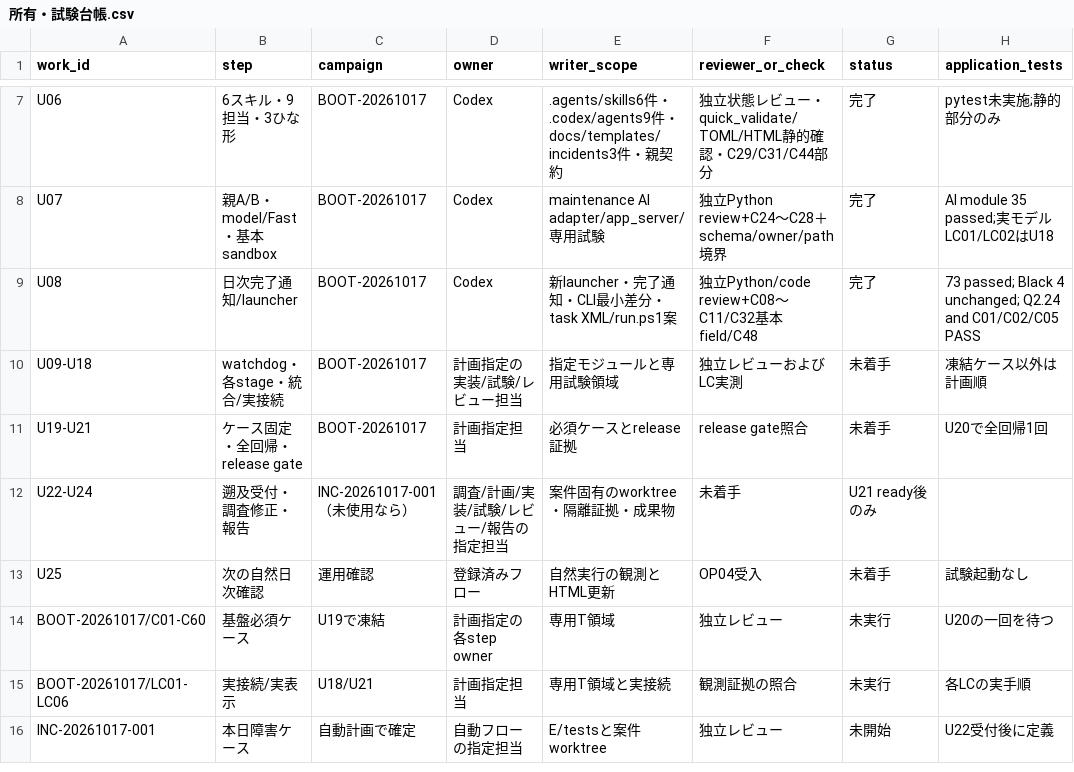
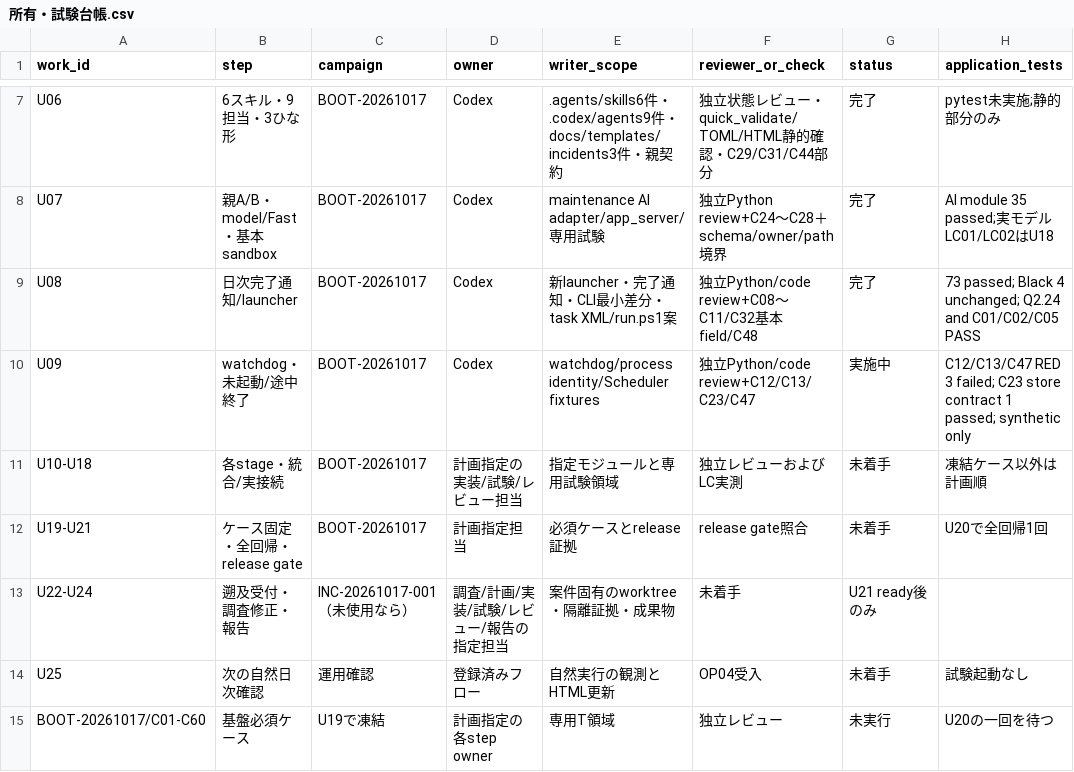
Before and after one commit to ute3g2n/rakuten-room-inago, a CSV file: worklogs/projects/maintenance/所有・試験台帳.csv, drawn as a sheet; only a part is shown, gaps mark what is left out; the shorter side is filled out with more unchanged rows.

Commit message:
test: define U09 C47 non-recursion contract (RED)

```diff
--- a/worklogs/projects/maintenance/所有・試験台帳.csv
+++ b/worklogs/projects/maintenance/所有・試験台帳.csv
@@ -9,3 +9,4 @@ U07,親A/B・model/Fast・基本sandbox,BOOT-20261017,Codex,maintenance AI adapt
 U08,日次完了通知/launcher,BOOT-20261017,Codex,新launcher・完了通知・CLI最小差分・task XML/run.ps1案,独立Python/code review+C08～C11/C32基本field/C48,完了,73 passed; Black 4 unchanged; Q2.24 and C01/C02/C05 PASS
-U09-U18,watchdog・各stage・統合/実接続,BOOT-20261017,計画指定の実装/試験/レビュー担当,指定モジュールと専用試験領域,独立レビューおよびLC実測,未着手,凍結ケース以外は計画順
+U09,watchdog・未起動/途中終了,BOOT-20261017,Codex,watchdog/process identity/Scheduler fixtures,独立Python/code review+C12/C13/C23/C47,実施中,C12/C13/C47 RED 3 failed; C23 store contract 1 passed; synthetic only
+U10-U18,各stage・統合/実接続,BOOT-20261017,計画指定の実装/試験/レビュー担当,指定モジュールと専用試験領域,独立レビューおよびLC実測,未着手,凍結ケース以外は計画順
 U19-U21,ケース固定・全回帰・release gate,BOOT-20261017,計画指定担当,必須ケースとrelease証拠,release gate照合,未着手,U20で全回帰1回
```
Also changed, not shown: 2 other files.
